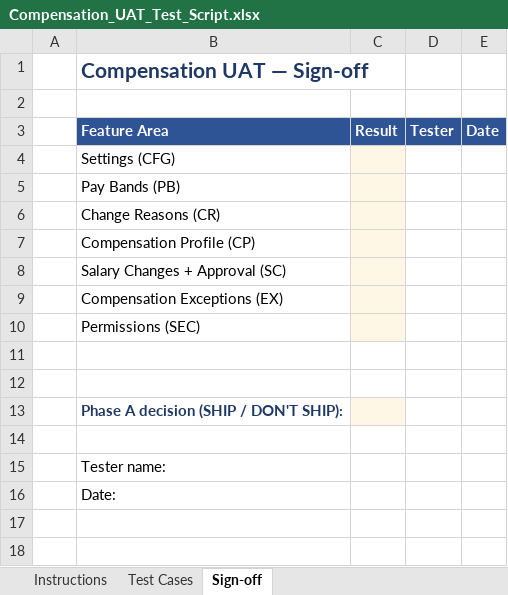
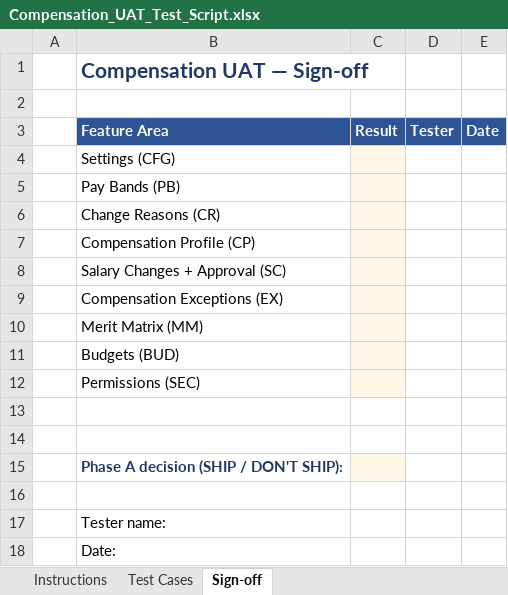
Before and after one commit to elshad-karimov/millers-hcm-sme, an Excel workbook: PRD/HCM_10_Compensation_Management_Multi_Tenant_PRD/Compensation_UAT_Test_Script.xlsx, sheet Sign-off, drawn as a sheet; values as stored, in another font and other column widths than the file's, no borders; the diff names each change by its address in the sheet, - before the commit and + after, or states it on an @@ line.

```diff
--- a/PRD/HCM_10_Compensation_Management_Multi_Tenant_PRD/Compensation_UAT_Test_Script.xlsx (sheet Sign-off)
+++ b/PRD/HCM_10_Compensation_Management_Multi_Tenant_PRD/Compensation_UAT_Test_Script.xlsx (sheet Sign-off)
+row 10:  | Merit Matrix (MM)
+row 11:  | Budgets (BUD)
```
Also changed, not shown: sheet Test Cases, 23 other files.
